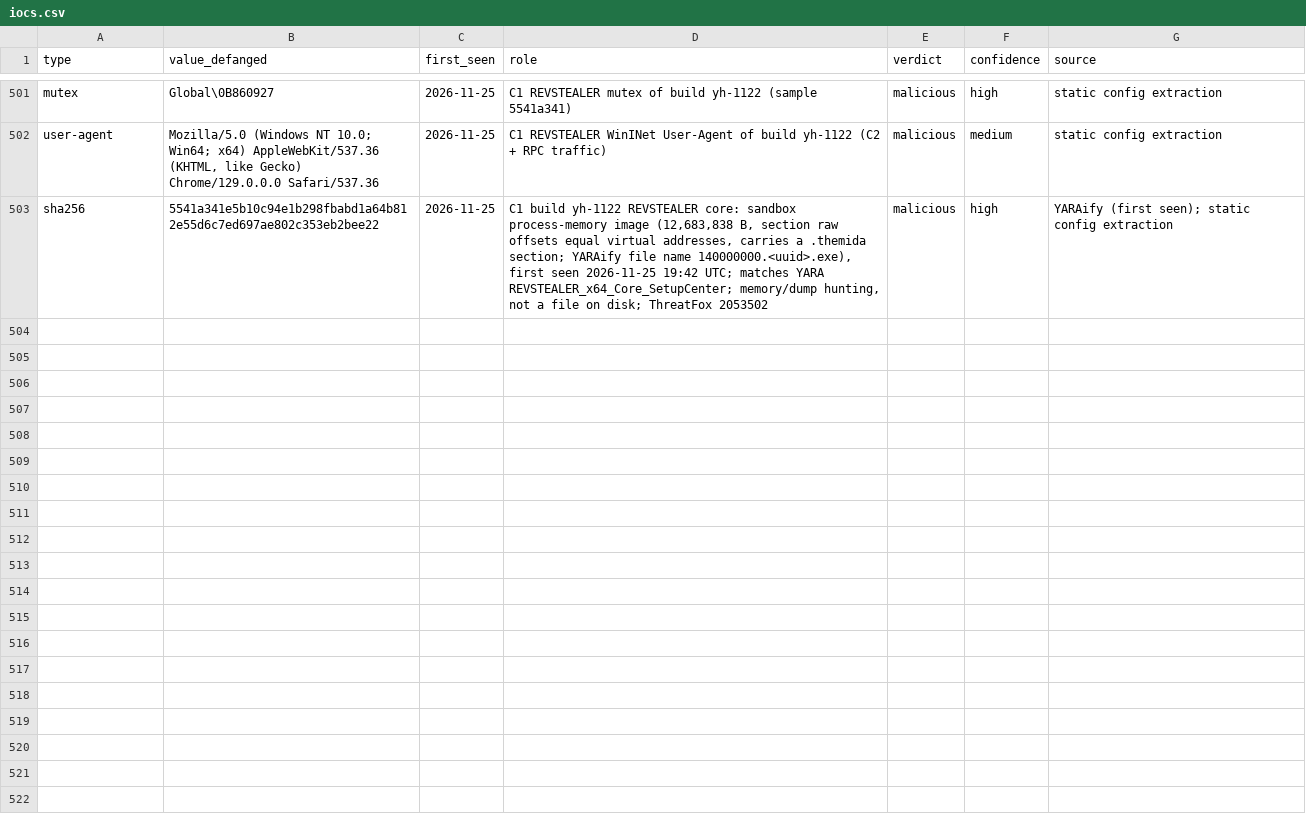
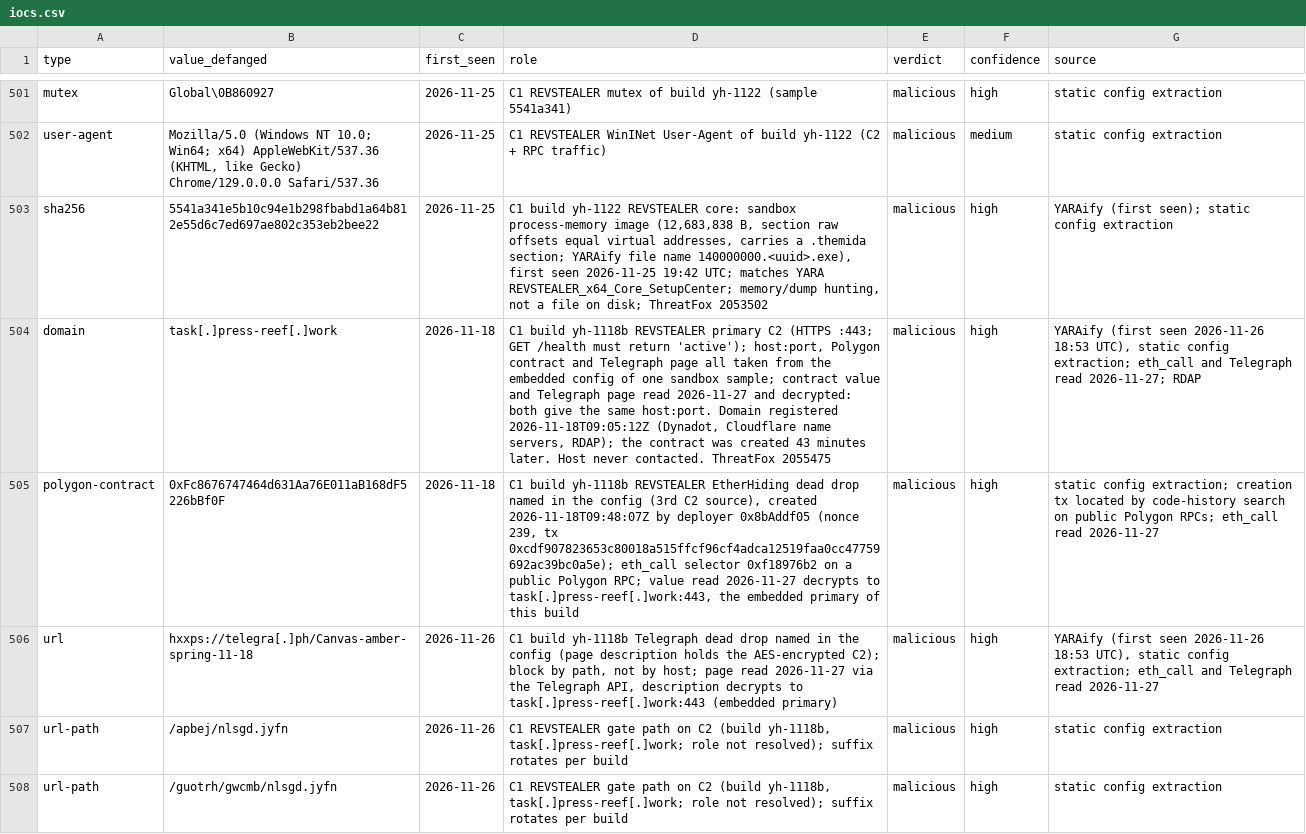
Before and after one commit to harperjohnsai/detections, a CSV file: iocs/2026-11-revstealer-setup-center/iocs.csv, drawn as a sheet; only a part is shown, gaps mark what is left out; the diff covers the shown part only; the diff names each change by its address in the sheet, - before the commit and + after, or states it on an @@ line.

Commit message:
REVSTEALER: one more build (yh-1118b) from YARAify hits, new C2, Polygon contract and Telegraph page

```diff
--- a/iocs/2026-11-revstealer-setup-center/iocs.csv
+++ b/iocs/2026-11-revstealer-setup-center/iocs.csv
+row 504: domain | task[.]press-reef[.]work | 2026-11-18 | C1 build yh-1118b REVSTEALER primary C2 (HTTPS :443; GET /health must return 'active'); host:port, Polygon contract and Telegraph page all taken from the embedded config of one sandbox sample; contract value and Telegraph page read 2026-11-27 and decrypted: both give the same host:port. Domain registered 2026-11-18T09:05:12Z (Dynadot, Cloudflare name servers, RDAP); the contract was created 43 minutes later. Host never contacted. ThreatFox 2055475 | malicious | high | YARAify (first seen 2026-11-26 18:53 UTC), static config extraction; eth_call and Telegraph read 2026-11-27; RDAP
+row 505: polygon-contract | 0xFc8676747464d631Aa76E011aB168dF5226bBf0F | 2026-11-18 | C1 build yh-1118b REVSTEALER EtherHiding dead drop named in the config (3rd C2 source), created 2026-11-18T09:48:07Z by deployer 0x8bAddf05 (nonce 239, tx 0xcdf907823653c80018a515ffcf96cf4adca12519faa0cc47759692ac39bc0a5e); eth_call selector 0xf18976b2 on a public Polygon RPC; value read 2026-11-27 decrypts to task[.]press-reef[.]work:443, the embedded primary of this build | malicious | high | static config extraction; creation tx located by code-history search on public Polygon RPCs; eth_call read 2026-11-27
+row 506: url | hxxps://telegra[.]ph/Canvas-amber-spring-11-18 | 2026-11-26 | C1 build yh-1118b Telegraph dead drop named in the config (page description holds the AES-encrypted C2); block by path, not by host; page read 2026-11-27 via the Telegraph API, description decrypts to task[.]press-reef[.]work:443 (embedded primary) | malicious | high | YARAify (first seen 2026-11-26 18:53 UTC), static config extraction; eth_call and Telegraph read 2026-11-27
+row 507: url-path | /apbej/nlsgd.jyfn | 2026-11-26 | C1 REVSTEALER gate path on C2 (build yh-1118b, task[.]press-reef[.]work; role not resolved); suffix rotates per build | malicious | high | static config extraction
+row 508: url-path | /guotrh/gwcmb/nlsgd.jyfn | 2026-11-26 | C1 REVSTEALER gate path on C2 (build yh-1118b, task[.]press-reef[.]work; role not resolved); suffix rotates per build | malicious | high | static config extraction
```
Also changed, not shown: 4 added rows elsewhere in this file, iocs/2026-11-revstealer-setup-center/c2_timeline.csv, 6 other files.
